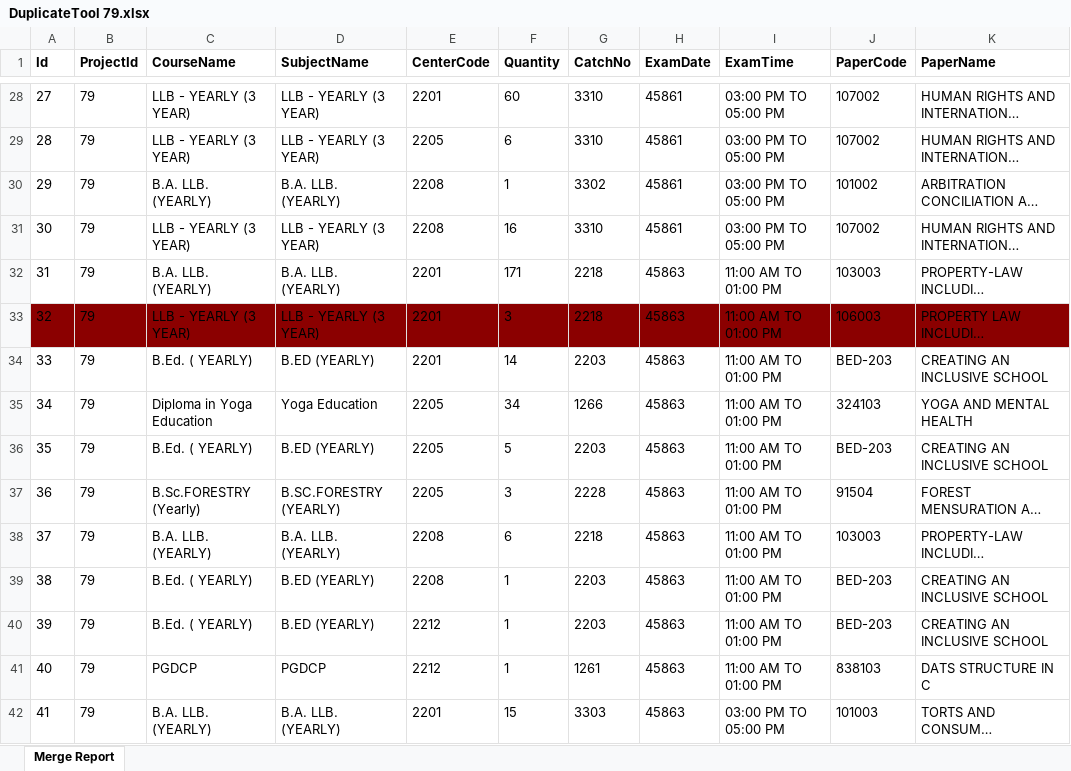
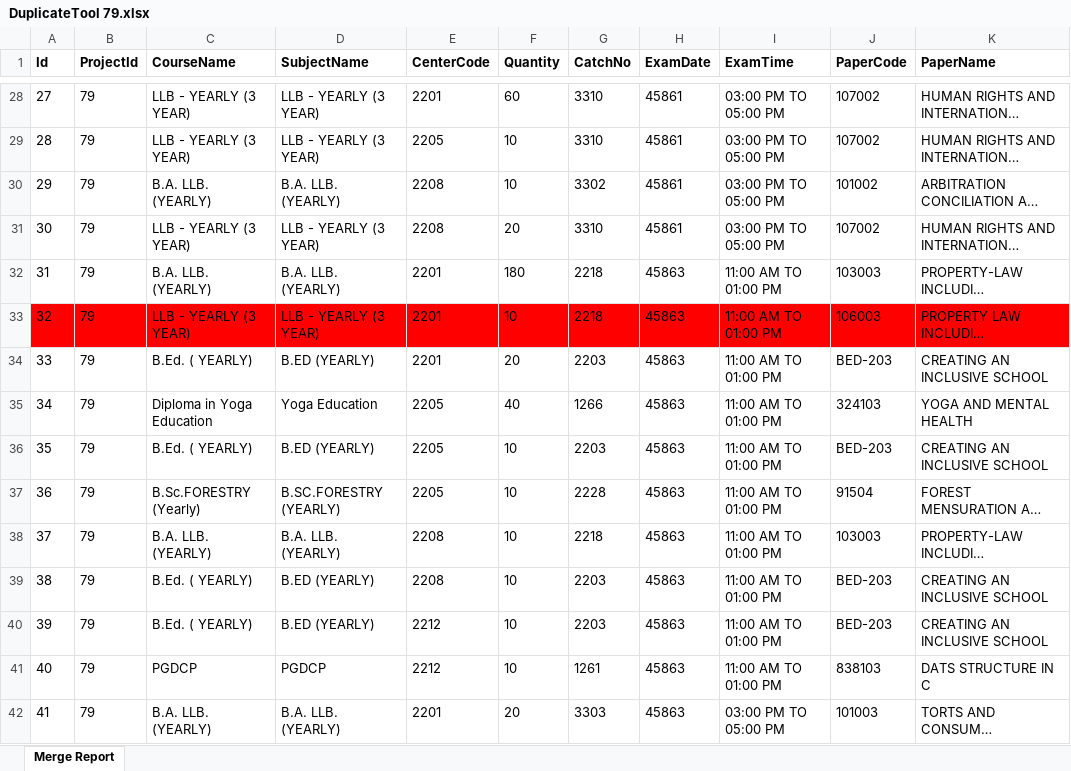
Before and after one commit to madhavitrip/ToolsAPI, an Excel workbook: wwwroot/reports/DuplicateTool 79.xlsx, sheet Merge Report, drawn as a sheet; only a part is shown, gaps mark what is left out; long unchanged cells end in …; values as stored, in another font and other column widths than the file's, no borders; the diff covers the shown part only; the diff names each change by its address in the sheet, - before the commit and + after, or states it on an @@ line.

```diff
--- a/wwwroot/reports/DuplicateTool 79.xlsx (sheet Merge Report)
+++ b/wwwroot/reports/DuplicateTool 79.xlsx (sheet Merge Report)
-F29 (Quantity): 6
+F29 (Quantity): 10
-F30 (Quantity): 1
+F30 (Quantity): 10
-F31 (Quantity): 16
+F31 (Quantity): 20
-F32 (Quantity): 171
+F32 (Quantity): 180
-A33:K33 fill: #8B0000
+A33:K33 fill: #FF0000
-F33 (Quantity): 3
+F33 (Quantity): 10
-F34 (Quantity): 14
+F34 (Quantity): 20
-F35 (Quantity): 34
+F35 (Quantity): 40
-F36 (Quantity): 5
+F36 (Quantity): 10
-F37 (Quantity): 3
+F37 (Quantity): 10
-F38 (Quantity): 6
+F38 (Quantity): 10
-F39:F41 (Quantity): 1
+F39:F41 (Quantity): 10
-F42 (Quantity): 15
+F42 (Quantity): 20
```
Also changed, not shown: 80 edited cells and cell formats elsewhere in this sheet, 1 other file.
